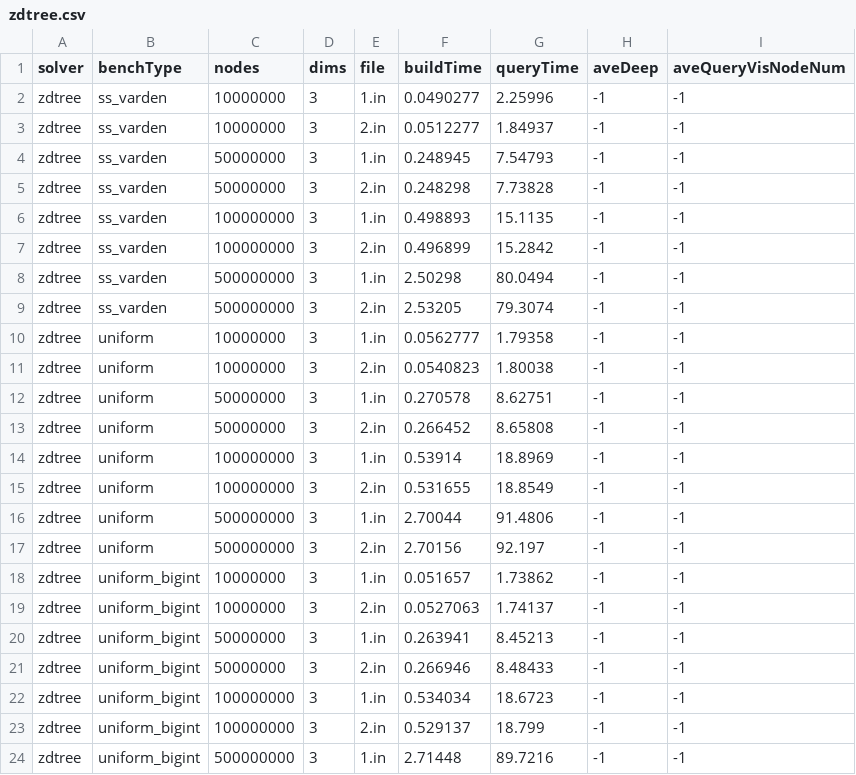
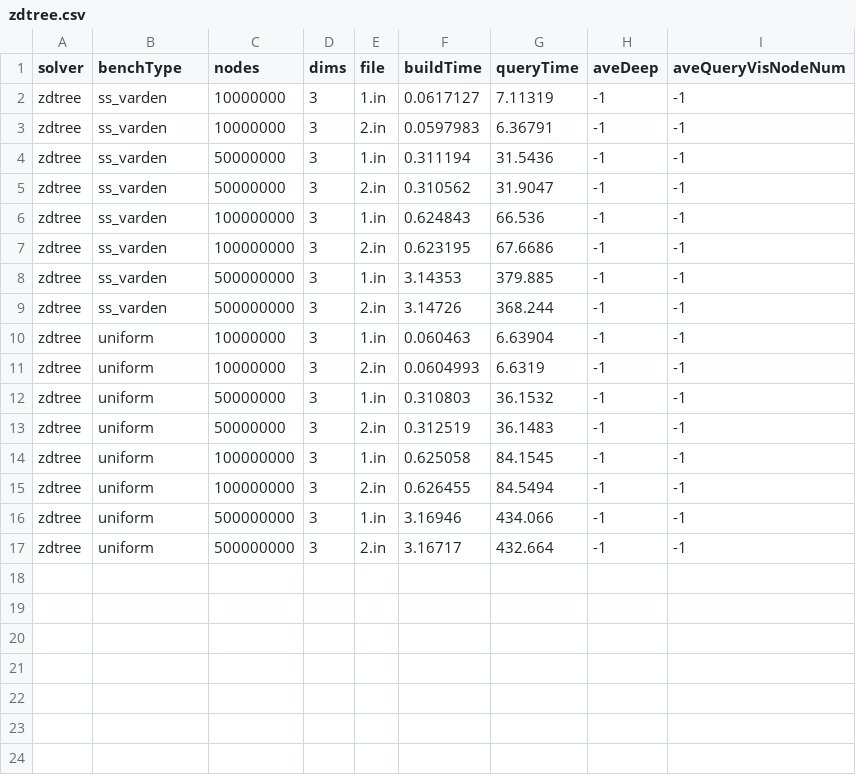
Before and after one commit to ucrparlay/Pkd-tree, a CSV file: script/data/zdtree.csv, drawn as a sheet.

```diff
--- a/script/data/zdtree.csv
+++ b/script/data/zdtree.csv
@@ -1,24 +1,17 @@
 solver,benchType,nodes,dims,file,buildTime,queryTime,aveDeep,aveQueryVisNodeNum
-zdtree,ss_varden,10000000,3,1.in,0.0490277,2.25996,-1,-1
-zdtree,ss_varden,10000000,3,2.in,0.0512277,1.84937,-1,-1
-zdtree,ss_varden,50000000,3,1.in,0.248945,7.54793,-1,-1
-zdtree,ss_varden,50000000,3,2.in,0.248298,7.73828,-1,-1
-zdtree,ss_varden,100000000,3,1.in,0.498893,15.1135,-1,-1
-zdtree,ss_varden,100000000,3,2.in,0.496899,15.2842,-1,-1
-zdtree,ss_varden,500000000,3,1.in,2.50298,80.0494,-1,-1
-zdtree,ss_varden,500000000,3,2.in,2.53205,79.3074,-1,-1
-zdtree,uniform,10000000,3,1.in,0.0562777,1.79358,-1,-1
-zdtree,uniform,10000000,3,2.in,0.0540823,1.80038,-1,-1
-zdtree,uniform,50000000,3,1.in,0.270578,8.62751,-1,-1
-zdtree,uniform,50000000,3,2.in,0.266452,8.65808,-1,-1
-zdtree,uniform,100000000,3,1.in,0.53914,18.8969,-1,-1
-zdtree,uniform,100000000,3,2.in,0.531655,18.8549,-1,-1
-zdtree,uniform,500000000,3,1.in,2.70044,91.4806,-1,-1
-zdtree,uniform,500000000,3,2.in,2.70156,92.197,-1,-1
-zdtree,uniform_bigint,10000000,3,1.in,0.051657,1.73862,-1,-1
-zdtree,uniform_bigint,10000000,3,2.in,0.0527063,1.74137,-1,-1
-zdtree,uniform_bigint,50000000,3,1.in,0.263941,8.45213,-1,-1
-zdtree,uniform_bigint,50000000,3,2.in,0.266946,8.48433,-1,-1
-zdtree,uniform_bigint,100000000,3,1.in,0.534034,18.6723,-1,-1
-zdtree,uniform_bigint,100000000,3,2.in,0.529137,18.799,-1,-1
-zdtree,uniform_bigint,500000000,3,1.in,2.71448,89.7216,-1,-1
+zdtree,ss_varden,10000000,3,1.in,0.0617127,7.11319,-1,-1
+zdtree,ss_varden,10000000,3,2.in,0.0597983,6.36791,-1,-1
+zdtree,ss_varden,50000000,3,1.in,0.311194,31.5436,-1,-1
+zdtree,ss_varden,50000000,3,2.in,0.310562,31.9047,-1,-1
+zdtree,ss_varden,100000000,3,1.in,0.624843,66.536,-1,-1
+zdtree,ss_varden,100000000,3,2.in,0.623195,67.6686,-1,-1
+zdtree,ss_varden,500000000,3,1.in,3.14353,379.885,-1,-1
+zdtree,ss_varden,500000000,3,2.in,3.14726,368.244,-1,-1
+zdtree,uniform,10000000,3,1.in,0.060463,6.63904,-1,-1
+zdtree,uniform,10000000,3,2.in,0.0604993,6.6319,-1,-1
+zdtree,uniform,50000000,3,1.in,0.310803,36.1532,-1,-1
+zdtree,uniform,50000000,3,2.in,0.312519,36.1483,-1,-1
+zdtree,uniform,100000000,3,1.in,0.625058,84.1545,-1,-1
+zdtree,uniform,100000000,3,2.in,0.626455,84.5494,-1,-1
+zdtree,uniform,500000000,3,1.in,3.16946,434.066,-1,-1
+zdtree,uniform,500000000,3,2.in,3.16717,432.664,-1,-1
```
Also changed, not shown: script/data/test.csv, 7 other files.
